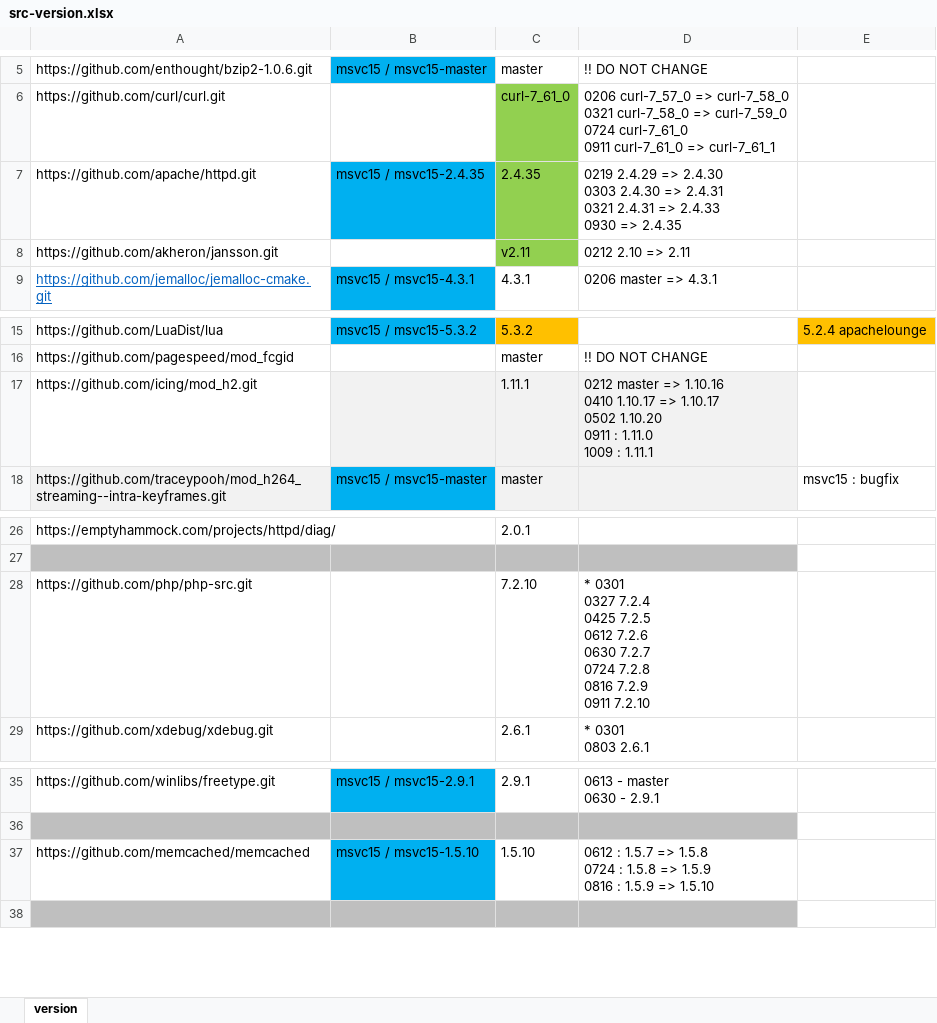
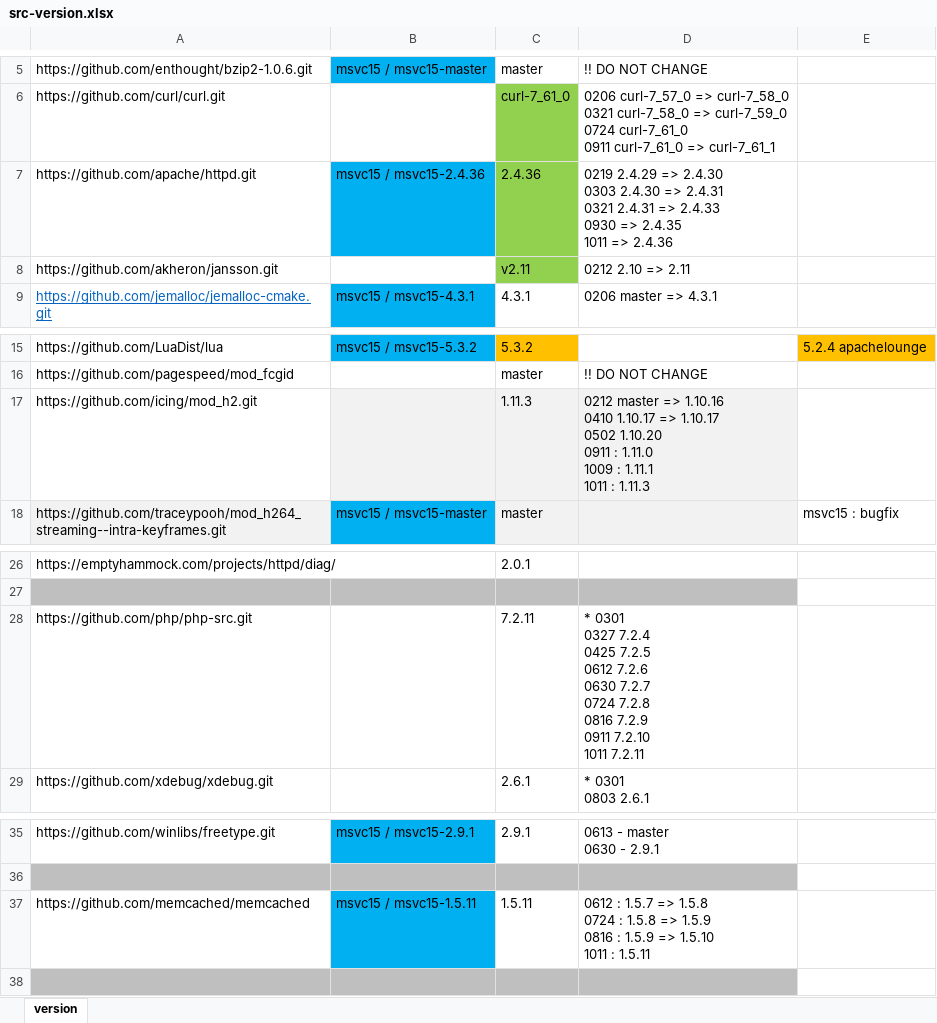
Before and after one commit to nono303/win-build-scripts, an Excel workbook: src-version.xlsx, sheet version, drawn as a sheet; only a part is shown, gaps mark what is left out; values as stored, in another font and other column widths than the file's, no borders; ↵ is a line break in a cell; the diff names each change by its address in the sheet, - before the commit and + after, or states it on an @@ line.

Commit message:
httpd 2.4.36 mod_h2 1.11.3 php 7.2.11

```diff
--- a/src-version.xlsx (sheet version)
+++ b/src-version.xlsx (sheet version)
-B7: msvc15 / msvc15-2.4.35
+B7: msvc15 / msvc15-2.4.36
-C7: 2.4.35
+C7: 2.4.36
-D7: …=> 2.4.35
+D7: …=> 2.4.35 ↵ 1011 => 2.4.36
-C17: 1.11.1
+C17: 1.11.3
-D17: …: 1.11.1
+D17: …: 1.11.1 ↵ 1011 : 1.11.3
-C28: 7.2.10
+C28: 7.2.11
-D28: …0911 7.2.10
+D28: …0911 7.2.10 ↵ 1011 7.2.11
-B37: msvc15 / msvc15-1.5.10
+B37: msvc15 / msvc15-1.5.11
-C37: 1.5.10
+C37: 1.5.11
-D37: …=> 1.5.10
+D37: …=> 1.5.10 ↵ 1011 : 1.5.11
```
